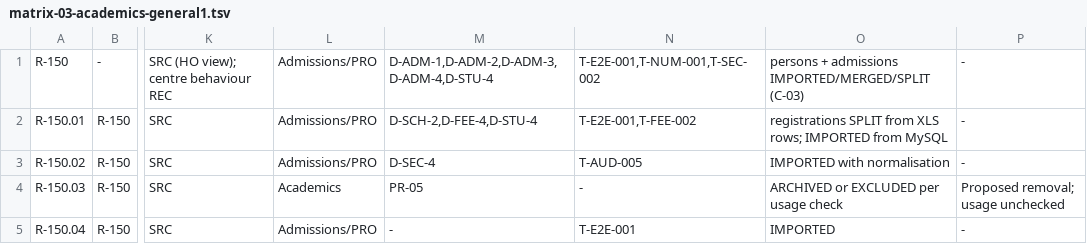
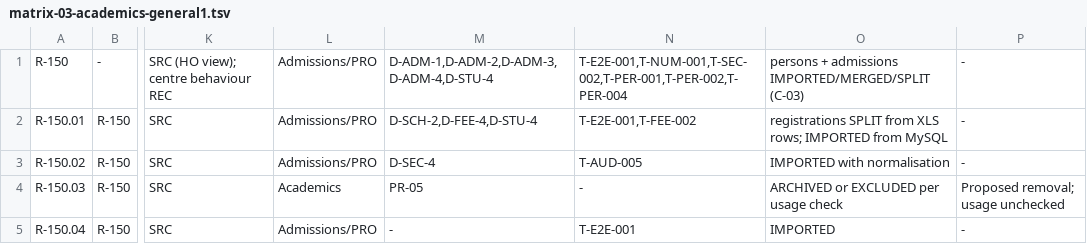
Before and after one commit to imkirit0/GEMS_OMNIX, a TSV file: docs/audit/data/matrix-03-academics-general1.tsv, drawn as a sheet; only a part is shown, gaps mark what is left out; the diff names each change by its address in the sheet, - before the commit and + after, or states it on an @@ line.

```diff
--- a/docs/audit/data/matrix-03-academics-general1.tsv
+++ b/docs/audit/data/matrix-03-academics-general1.tsv
-N1: T-E2E-001,T-NUM-001,T-SEC-002
+N1: T-E2E-001,T-NUM-001,T-SEC-002,T-PER-001,T-PER-002,T-PER-004
```
Also changed, not shown: docs/audit/02-requirements-traceability-matrix.csv, docs/audit/data/matrix-02-masters-accounts.tsv, 6 other files.
